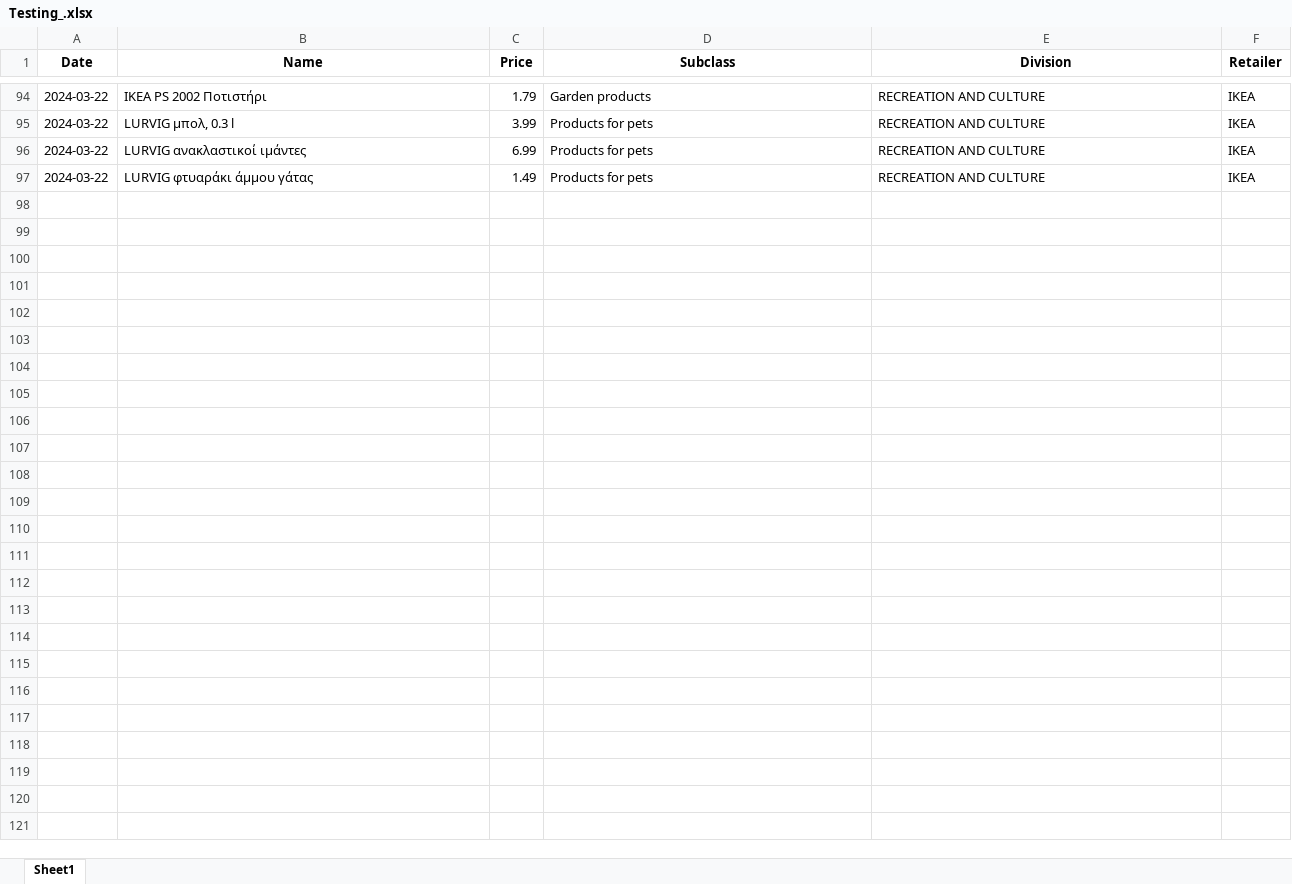
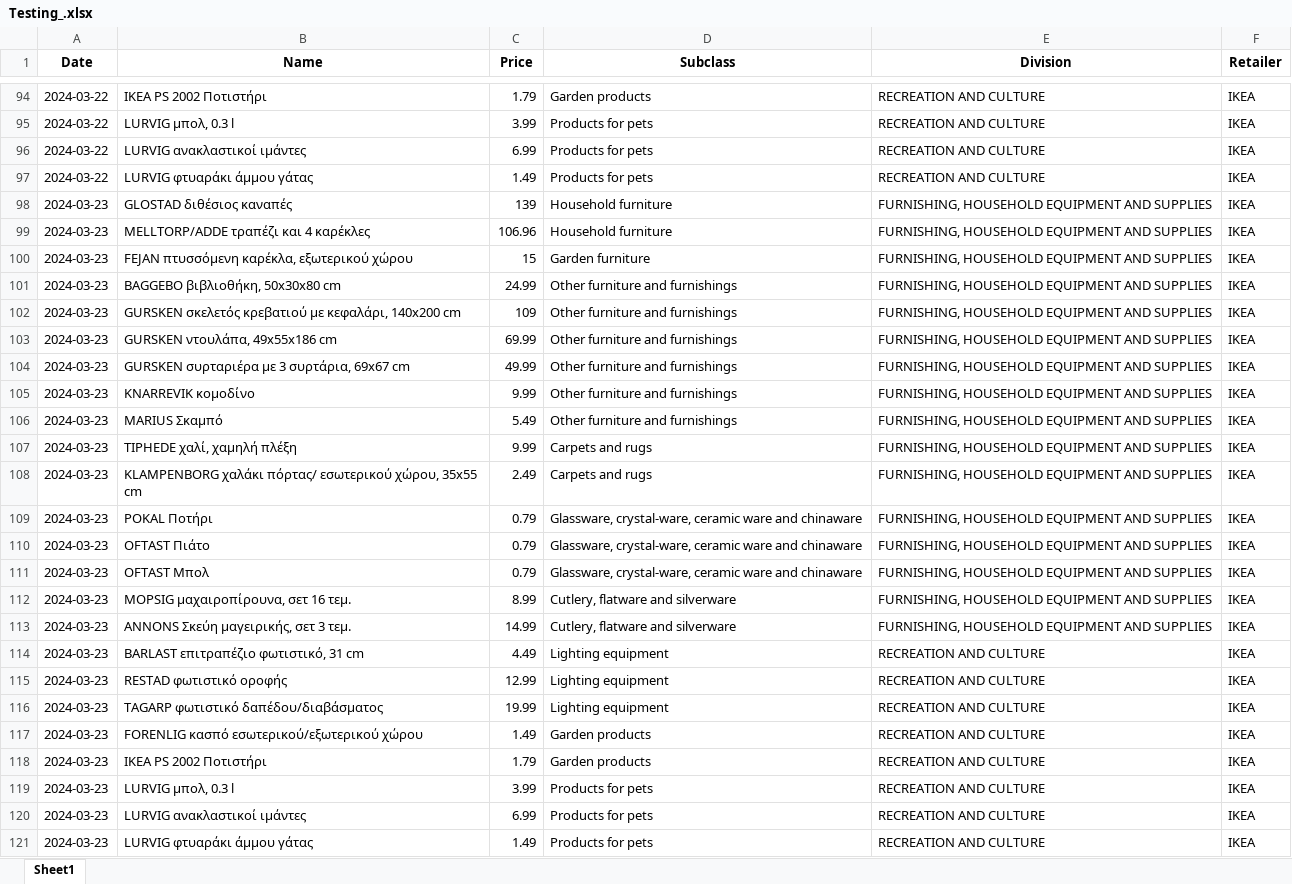
Before and after one commit to kvitalis/CyBPP, an Excel workbook: StoredScrapedData/Testing_.xlsx, sheet Sheet1, drawn as a sheet; only a part is shown, gaps mark what is left out; values as stored, in another font and other column widths than the file's, no borders; the diff names each change by its address in the sheet, - before the commit and + after, or states it on an @@ line.

```diff
--- a/StoredScrapedData/Testing_.xlsx (sheet Sheet1)
+++ b/StoredScrapedData/Testing_.xlsx (sheet Sheet1)
+row 98: 2024-03-23 | GLOSTAD διθέσιος καναπές | 139 | Household furniture | FURNISHING, HOUSEHOLD EQUIPMENT AND SUPPLIES | IKEA
+row 99: 2024-03-23 | MELLTORP/ADDE τραπέζι και 4 καρέκλες | 106.96 | Household furniture | FURNISHING, HOUSEHOLD EQUIPMENT AND SUPPLIES | IKEA
+row 100: 2024-03-23 | FEJAN πτυσσόμενη καρέκλα, εξωτερικού χώρου | 15 | Garden furniture | FURNISHING, HOUSEHOLD EQUIPMENT AND SUPPLIES | IKEA
+row 101: 2024-03-23 | BAGGEBO βιβλιοθήκη, 50x30x80 cm | 24.99 | Other furniture and furnishings | FURNISHING, HOUSEHOLD EQUIPMENT AND SUPPLIES | IKEA
+row 102: 2024-03-23 | GURSKEN σκελετός κρεβατιού με κεφαλάρι, 140x200 cm | 109 | Other furniture and furnishings | FURNISHING, HOUSEHOLD EQUIPMENT AND SUPPLIES | IKEA
+row 103: 2024-03-23 | GURSKEN ντουλάπα, 49x55x186 cm | 69.99 | Other furniture and furnishings | FURNISHING, HOUSEHOLD EQUIPMENT AND SUPPLIES | IKEA
+row 104: 2024-03-23 | GURSKEN συρταριέρα με 3 συρτάρια, 69x67 cm | 49.99 | Other furniture and furnishings | FURNISHING, HOUSEHOLD EQUIPMENT AND SUPPLIES | IKEA
+row 105: 2024-03-23 | KNARREVIK κομοδίνο | 9.99 | Other furniture and furnishings | FURNISHING, HOUSEHOLD EQUIPMENT AND SUPPLIES | IKEA
+row 106: 2024-03-23 | MARIUS Σκαμπό | 5.49 | Other furniture and furnishings | FURNISHING, HOUSEHOLD EQUIPMENT AND SUPPLIES | IKEA
+row 107: 2024-03-23 | TIPHEDE χαλί, χαμηλή πλέξη | 9.99 | Carpets and rugs | FURNISHING, HOUSEHOLD EQUIPMENT AND SUPPLIES | IKEA
+row 108: 2024-03-23 | KLAMPENBORG χαλάκι πόρτας/ εσωτερικού χώρου, 35x55 cm | 2.49 | Carpets and rugs | FURNISHING, HOUSEHOLD EQUIPMENT AND SUPPLIES | IKEA
+row 109: 2024-03-23 | POKAL Ποτήρι | 0.79 | Glassware, crystal-ware, ceramic ware and chinaware | FURNISHING, HOUSEHOLD EQUIPMENT AND SUPPLIES | IKEA
+row 110: 2024-03-23 | OFTAST Πιάτο | 0.79 | Glassware, crystal-ware, ceramic ware and chinaware | FURNISHING, HOUSEHOLD EQUIPMENT AND SUPPLIES | IKEA
+row 111: 2024-03-23 | OFTAST Μπολ | 0.79 | Glassware, crystal-ware, ceramic ware and chinaware | FURNISHING, HOUSEHOLD EQUIPMENT AND SUPPLIES | IKEA
+row 112: 2024-03-23 | MOPSIG μαχαιροπίρουνα, σετ 16 τεμ. | 8.99 | Cutlery, flatware and silverware | FURNISHING, HOUSEHOLD EQUIPMENT AND SUPPLIES | IKEA
+row 113: 2024-03-23 | ANNONS Σκεύη μαγειρικής, σετ 3 τεμ. | 14.99 | Cutlery, flatware and silverware | FURNISHING, HOUSEHOLD EQUIPMENT AND SUPPLIES | IKEA
+row 114: 2024-03-23 | BARLAST επιτραπέζιο φωτιστικό, 31 cm | 4.49 | Lighting equipment | RECREATION AND CULTURE | IKEA
+row 115: 2024-03-23 | RESTAD φωτιστικό οροφής | 12.99 | Lighting equipment | RECREATION AND CULTURE | IKEA
+row 116: 2024-03-23 | TAGARP φωτιστικό δαπέδου/διαβάσματος | 19.99 | Lighting equipment | RECREATION AND CULTURE | IKEA
+row 117: 2024-03-23 | FORENLIG κασπό εσωτερικού/εξωτερικού χώρου | 1.49 | Garden products | RECREATION AND CULTURE | IKEA
+row 118: 2024-03-23 | IKEA PS 2002 Ποτιστήρι | 1.79 | Garden products | RECREATION AND CULTURE | IKEA
+row 119: 2024-03-23 | LURVIG μπολ, 0.3 l | 3.99 | Products for pets | RECREATION AND CULTURE | IKEA
+row 120: 2024-03-23 | LURVIG ανακλαστικοί ιμάντες | 6.99 | Products for pets | RECREATION AND CULTURE | IKEA
+row 121: 2024-03-23 | LURVIG φτυαράκι άμμου γάτας | 1.49 | Products for pets | RECREATION AND CULTURE | IKEA
```
